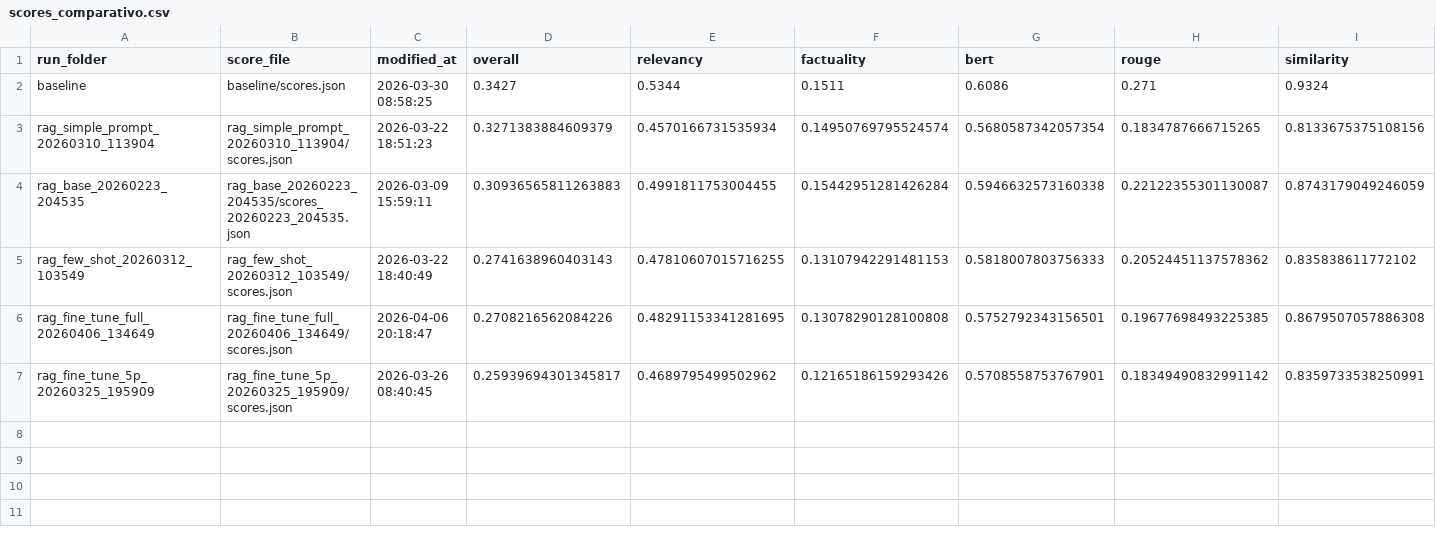
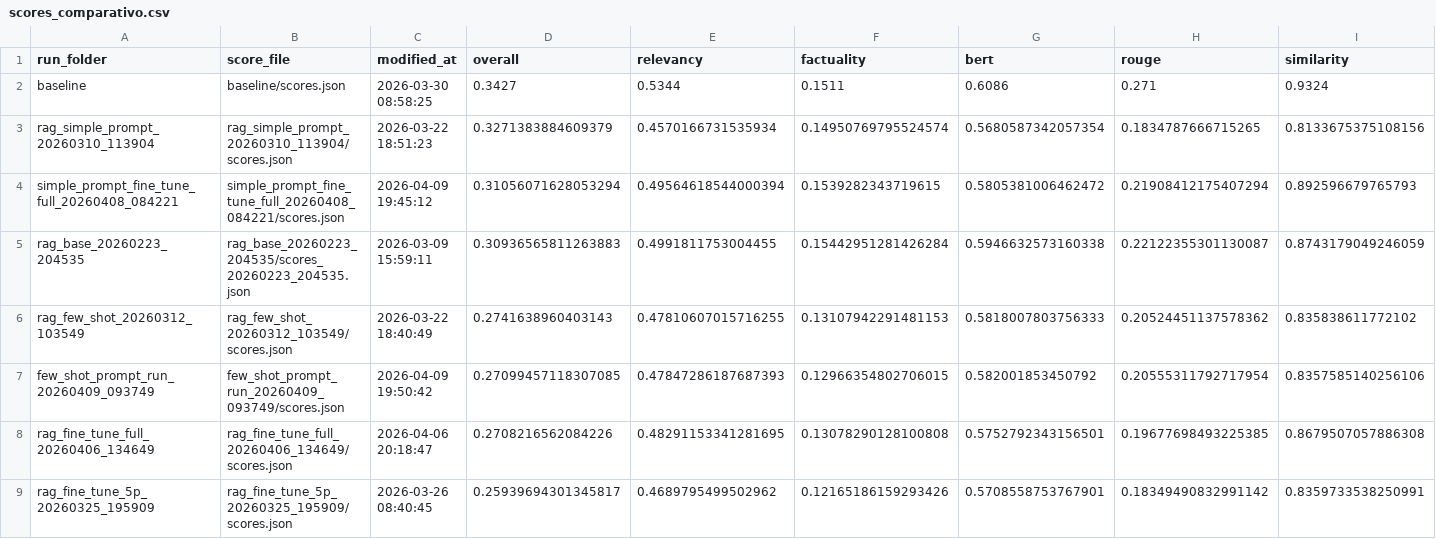
Before and after one commit to mfbosco/imageclef2026-368-rag, a CSV file: artifacts/results/compare_results/scores_comparativo.csv, drawn as a sheet; only a part is shown; rows hold the shown columns only; the diff names each change by its address in the sheet, - before the commit and + after, or states it on an @@ line.

Commit message:
resultados para o fine tuning

```diff
--- a/artifacts/results/compare_results/scores_comparativo.csv
+++ b/artifacts/results/compare_results/scores_comparativo.csv
+row 4: simple_prompt_fine_tune_full_20260408_084221 | simple_prompt_fine_tune_full_20260408_084221/scores.json | 2026-04-09 19:45:12 | 0.31056071628053294 | 0.49564618544000394 | 0.1539282343719615 | 0.5805381006462472 | 0.21908412175407294 | 0.892596679765793
+row 7: few_shot_prompt_run_20260409_093749 | few_shot_prompt_run_20260409_093749/scores.json | 2026-04-09 19:50:42 | 0.27099457118307085 | 0.47847286187687393 | 0.12966354802706015 | 0.582001853450792 | 0.20555311792717954 | 0.8357585140256106
```
Also changed, not shown: 12 other files.
